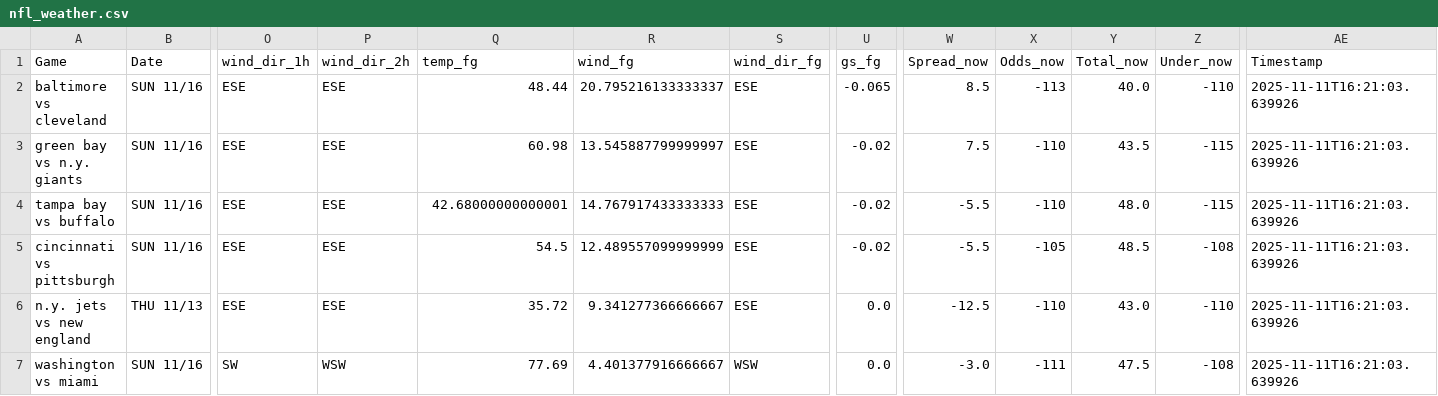
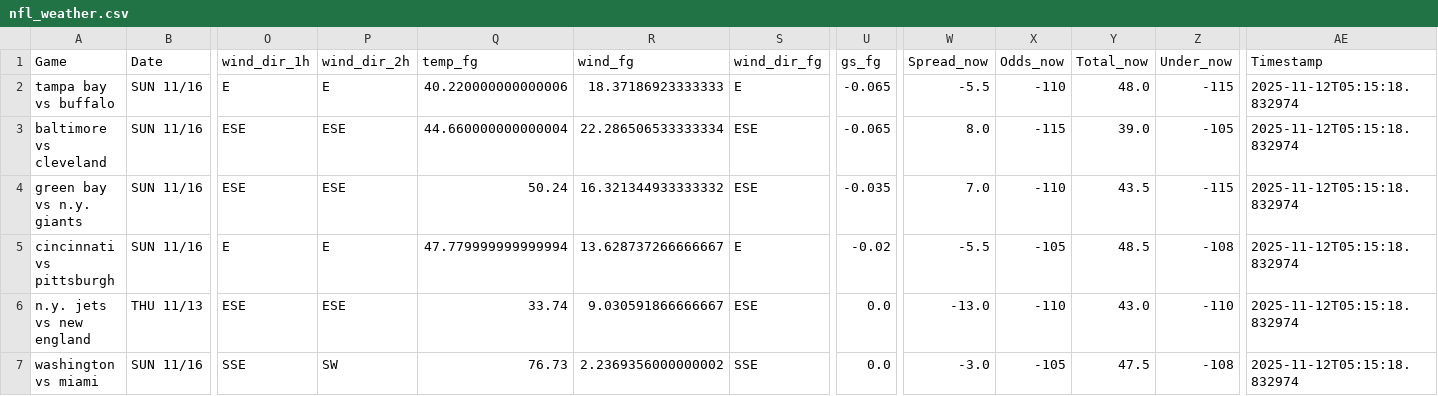
Before and after one commit to mslade50/football_weather, a CSV file: nfl_weather.csv, drawn as a sheet; only a part is shown, gaps mark what is left out; removed rows and columns are numbered as before the commit, all else as after; rows hold the shown columns only; the diff covers the shown part only; the diff names each change by its address in the sheet, - before the commit and + after, or states it on an @@ line.

Commit message:
Update nfl_weather.csv with Timestamp 2025-11-12T05:15:18.832974

```diff
--- a/nfl_weather.csv
+++ b/nfl_weather.csv
+row 2: tampa bay vs buffalo | SUN 11/16 | E | E | 40.220000000000006 | 18.37186923333333 | E | -0.065 | -5.5 | -110 | 48.0 | -115 | 2025-11-12T05:15:18.832974
-Q3 (temp_fg): 48.44
+Q3 (temp_fg): 44.660000000000004
-R3 (wind_fg): 20.795216133333337
+R3 (wind_fg): 22.286506533333334
-W3 (Spread_now): 8.5
+W3 (Spread_now): 8.0
-X3 (Odds_now): -113
+X3 (Odds_now): -115
-Y3 (Total_now): 40.0
+Y3 (Total_now): 39.0
-Z3 (Under_now): -110
+Z3 (Under_now): -105
-AE3:AE4 (Timestamp): 2025-11-11T16:21:03.639926
+AE3:AE4 (Timestamp): 2025-11-12T05:15:18.832974
-Q4 (temp_fg): 60.98
+Q4 (temp_fg): 50.24
-R4 (wind_fg): 13.545887799999997
+R4 (wind_fg): 16.321344933333332
-U4 (gs_fg): -0.02
+U4 (gs_fg): -0.035
-W4 (Spread_now): 7.5
+W4 (Spread_now): 7.0
-row 4: tampa bay vs buffalo | SUN 11/16 | ESE | ESE | 42.68000000000001 | 14.767917433333333 | ESE | -0.02 | -5.5 | -110 | 48.0 | -115 | 2025-11-11T16:21:03.639926
-O5 (wind_dir_1h): ESE
+O5 (wind_dir_1h): E
-P5 (wind_dir_2h): ESE
+P5 (wind_dir_2h): E
-Q5 (temp_fg): 54.5
+Q5 (temp_fg): 47.779999999999994
-R5 (wind_fg): 12.489557099999999
+R5 (wind_fg): 13.628737266666667
-S5 (wind_dir_fg): ESE
+S5 (wind_dir_fg): E
-AE5:AE7 (Timestamp): 2025-11-11T16:21:03.639926
+AE5:AE7 (Timestamp): 2025-11-12T05:15:18.832974
-Q6 (temp_fg): 35.72
+Q6 (temp_fg): 33.74
-R6 (wind_fg): 9.341277366666667
+R6 (wind_fg): 9.030591866666667
-W6 (Spread_now): -12.5
+W6 (Spread_now): -13.0
-O7 (wind_dir_1h): SW
+O7 (wind_dir_1h): SSE
-P7 (wind_dir_2h): WSW
+P7 (wind_dir_2h): SW
-Q7 (temp_fg): 77.69
+Q7 (temp_fg): 76.73
-R7 (wind_fg): 4.401377916666667
+R7 (wind_fg): 2.2369356000000002
-S7 (wind_dir_fg): WSW
+S7 (wind_dir_fg): SSE
-X7 (Odds_now): -111
+X7 (Odds_now): -105
```
Also changed, not shown: 32 edited cells elsewhere in this file.
